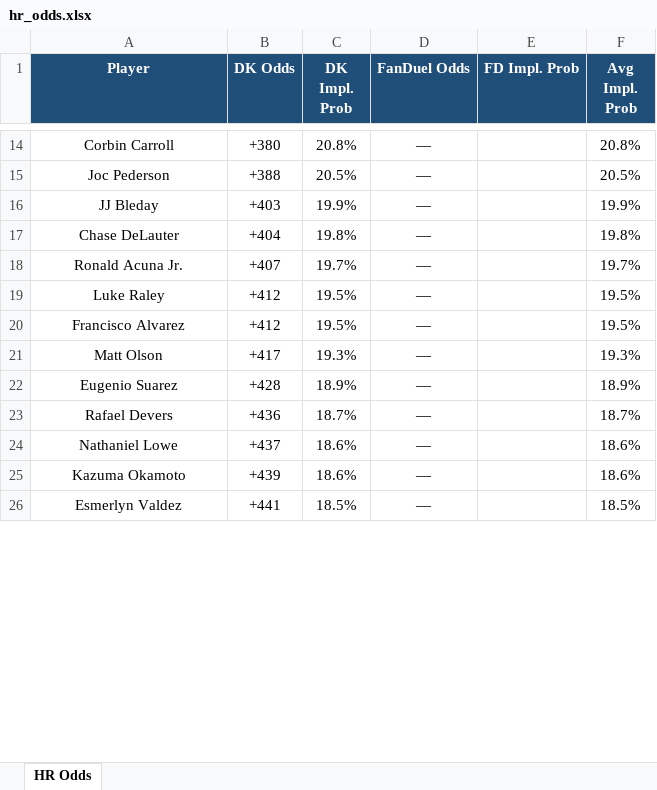
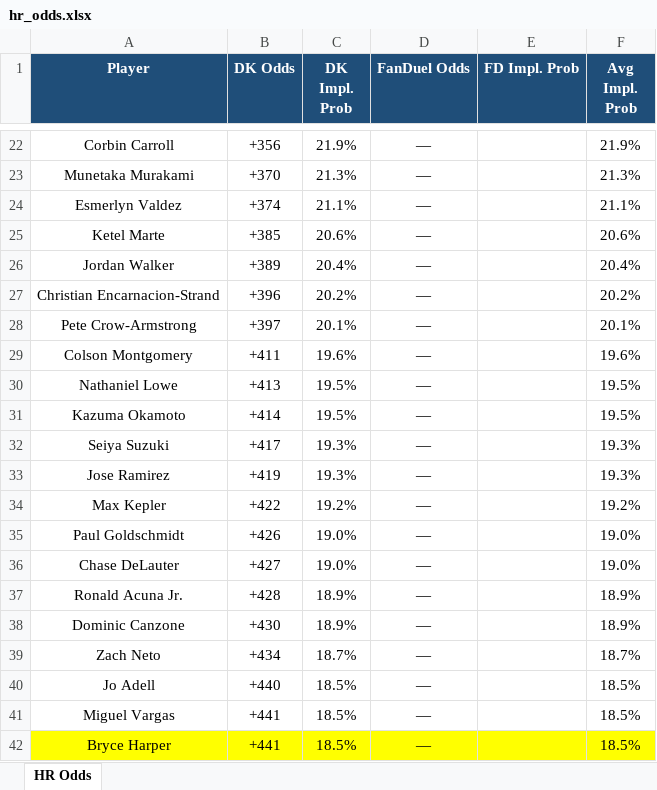
Before and after one commit to kornbergercharles-prog/HR-Odds-Scraper, an Excel workbook: hr_odds.xlsx, sheet HR Odds, drawn as a sheet; only a part is shown, gaps mark what is left out; values as stored, in another font and other column widths than the file's, no borders; removed rows and columns are numbered as before the commit, all else as after; the diff covers the shown part only; the diff names each change by its address in the sheet, - before the commit and + after, or states it on an @@ line.

```diff
--- a/hr_odds.xlsx (sheet HR Odds)
+++ b/hr_odds.xlsx (sheet HR Odds)
-B22 (DK Odds): +380
+B22 (DK Odds): +356
-C22 (DK Impl. Prob): 20.8%
+C22 (DK Impl. Prob): 21.9%
-F22 (Avg Impl. Prob): 20.8%
+F22 (Avg Impl. Prob): 21.9%
-row 15: Joc Pederson | +388 | 20.5% | — |  | 20.5%
-row 16: JJ Bleday | +403 | 19.9% | — |  | 19.9%
-row 17: Chase DeLauter | +404 | 19.8% | — |  | 19.8%
-row 18: Ronald Acuna Jr. | +407 | 19.7% | — |  | 19.7%
+row 23: Munetaka Murakami | +370 | 21.3% | — |  | 21.3%
+row 24: Esmerlyn Valdez | +374 | 21.1% | — |  | 21.1%
+row 25: Ketel Marte | +385 | 20.6% | — |  | 20.6%
+row 26: Jordan Walker | +389 | 20.4% | — |  | 20.4%
+row 27: Christian Encarnacion-Strand | +396 | 20.2% | — |  | 20.2%
+row 28: Pete Crow-Armstrong | +397 | 20.1% | — |  | 20.1%
+row 29: Colson Montgomery | +411 | 19.6% | — |  | 19.6%
-A30 (Player): Luke Raley
+A30 (Player): Nathaniel Lowe
-B30 (DK Odds): +412
+B30 (DK Odds): +413
-A31 (Player): Francisco Alvarez
+A31 (Player): Kazuma Okamoto
-B31 (DK Odds): +412
+B31 (DK Odds): +414
-A32 (Player): Matt Olson
+A32 (Player): Seiya Suzuki
+row 33: Jose Ramirez | +419 | 19.3% | — |  | 19.3%
+row 34: Max Kepler | +422 | 19.2% | — |  | 19.2%
+row 35: Paul Goldschmidt | +426 | 19.0% | — |  | 19.0%
+row 36: Chase DeLauter | +427 | 19.0% | — |  | 19.0%
-A37 (Player): Eugenio Suarez
+A37 (Player): Ronald Acuna Jr.
+row 38: Dominic Canzone | +430 | 18.9% | — |  | 18.9%
-A39 (Player): Rafael Devers
+A39 (Player): Zach Neto
-B39 (DK Odds): +436
+B39 (DK Odds): +434
-row 24: Nathaniel Lowe | +437 | 18.6% | — |  | 18.6%
-row 25: Kazuma Okamoto | +439 | 18.6% | — |  | 18.6%
+row 40: Jo Adell | +440 | 18.5% | — |  | 18.5%
-A41 (Player): Esmerlyn Valdez
+A41 (Player): Miguel Vargas
+row 42: Bryce Harper | +441 | 18.5% | — |  | 18.5%
```
Also changed, not shown: 117 added rows, 32 removed rows, 117 edited cells and cell formats elsewhere in this sheet, 2 other files.
